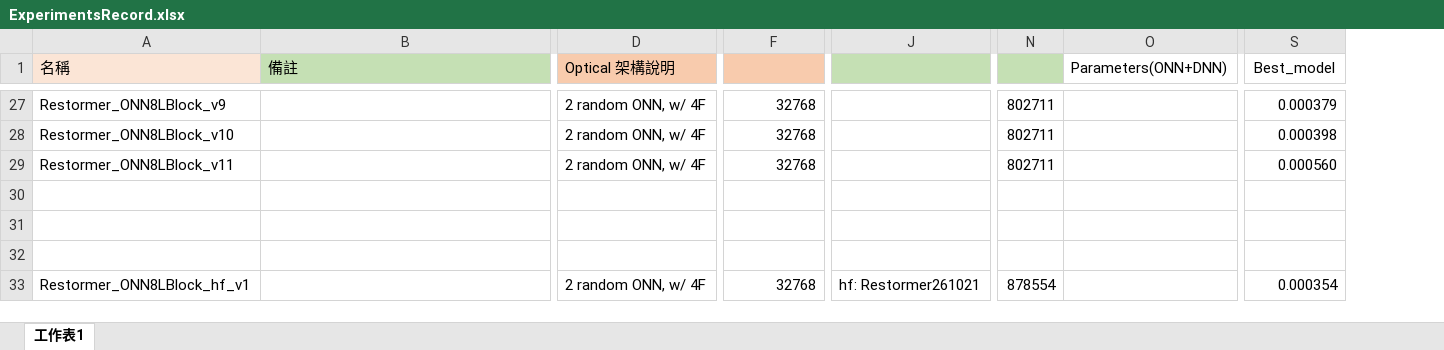
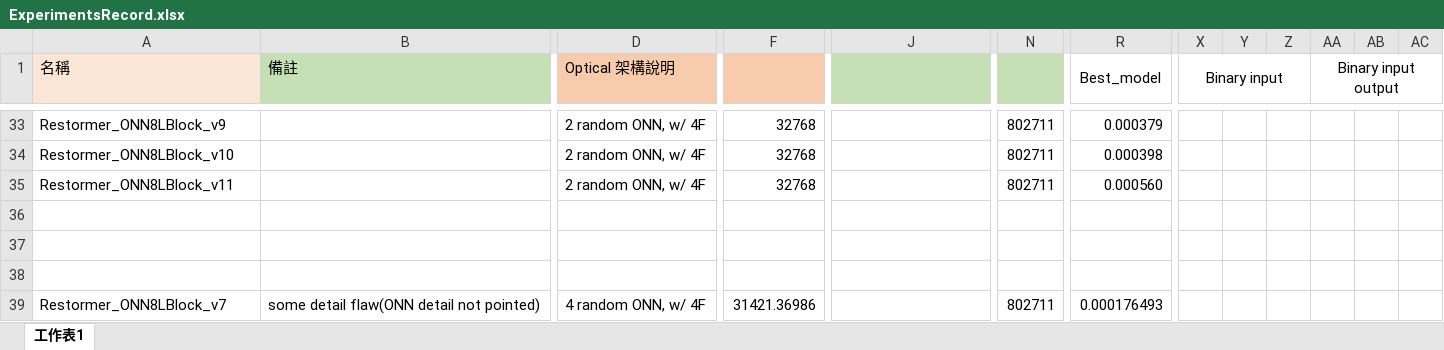
Before and after one commit to DannyKuo2000/Terahertz, an Excel workbook: ExperimentsRecord.xlsx, sheet 工作表1, drawn as a sheet; only a part is shown, gaps mark what is left out; values as stored, in another font and other column widths than the file's, no borders; removed rows and columns are numbered as before the commit, all else as after; the diff covers the shown part only; the diff names each change by its address in the sheet, - before the commit and + after, or states it on an @@ line.

```diff
--- a/ExperimentsRecord.xlsx (sheet 工作表1)
+++ b/ExperimentsRecord.xlsx (sheet 工作表1)
-column O (Parameters(ONN+DNN)), empty
+column X (Binary input), empty
+column Y, empty
+column Z, empty
+column AA (Binary input output), empty
+column AB, empty
+column AC, empty
-A39 (名稱): Restormer_ONN8LBlock_hf_v1
+A39 (名稱): Restormer_ONN8LBlock_v7
-B39 (備註): (empty)
+B39 (備註): some detail flaw(ONN detail not pointed)
-D39 (Optical 架構說明): 2 random ONN, w/ 4F
+D39 (Optical 架構說明): 4 random ONN, w/ 4F
-F39: 32768
+F39: 31421.36986
-J39: hf: Restormer261021
+J39: (empty)
-N39: 878554
+N39: 802711
-R39 (Best_model): 0.000354
+R39 (Best_model): 0.000176493
```
Also changed, not shown: 6 added rows and 18 edited cells elsewhere in this sheet, 16 other files.
